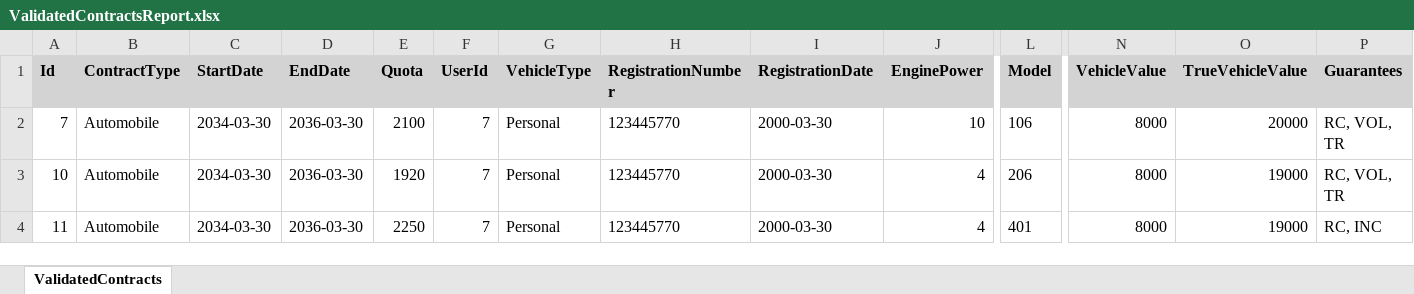
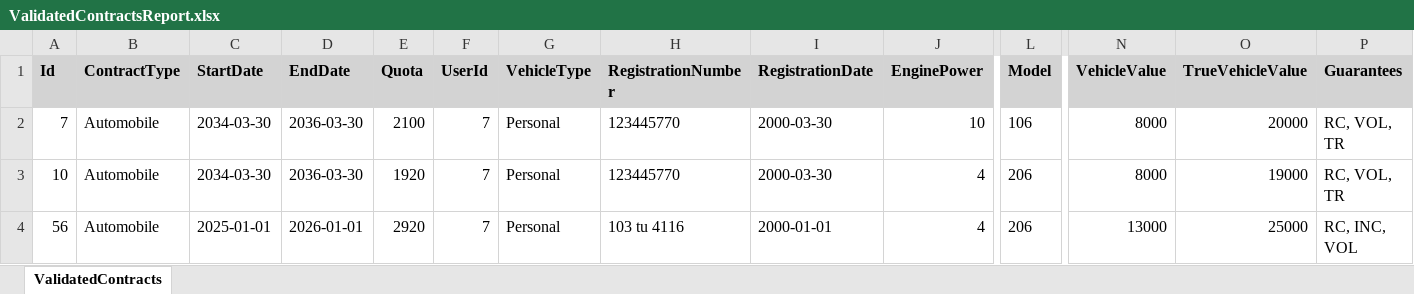
Before and after one commit to Aziz-bh/Astree_project, an Excel workbook: API/Reports/ValidatedContractsReport.xlsx, sheet ValidatedContracts, drawn as a sheet; only a part is shown, gaps mark what is left out; values as stored, in another font and other column widths than the file's, no borders; the diff names each change by its address in the sheet, - before the commit and + after, or states it on an @@ line.

```diff
--- a/API/Reports/ValidatedContractsReport.xlsx (sheet ValidatedContracts)
+++ b/API/Reports/ValidatedContractsReport.xlsx (sheet ValidatedContracts)
-A4 (Id): 11
+A4 (Id): 56
-C4 (StartDate): 2034-03-30
+C4 (StartDate): 2025-01-01
-D4 (EndDate): 2036-03-30
+D4 (EndDate): 2026-01-01
-E4 (Quota): 2250
+E4 (Quota): 2920
-H4 (RegistrationNumber): 123445770
+H4 (RegistrationNumber): 103 tu 4116
-I4 (RegistrationDate): 2000-03-30
+I4 (RegistrationDate): 2000-01-01
-L4 (Model): 401
+L4 (Model): 206
-N4 (VehicleValue): 8000
+N4 (VehicleValue): 13000
-O4 (TrueVehicleValue): 19000
+O4 (TrueVehicleValue): 25000
-P4 (Guarantees): RC, INC
+P4 (Guarantees): RC, INC, VOL
```
Also changed, not shown: API/Reports/ExpiredContractsReport.xlsx, ClientAstree/Words.xlsx, 18 other files.
